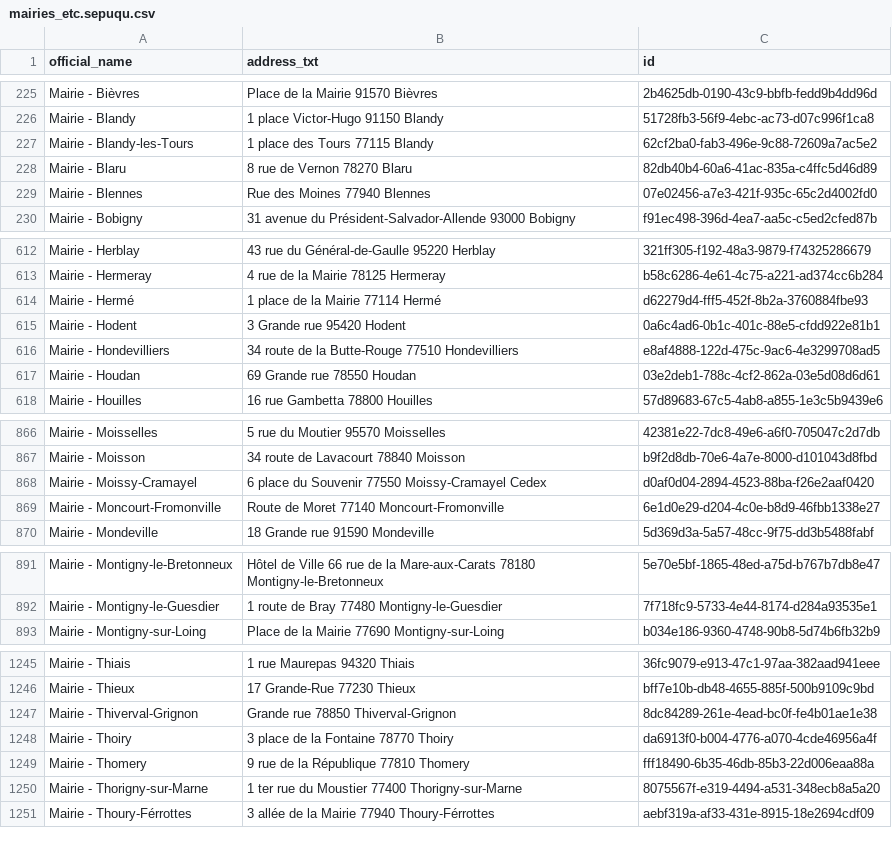
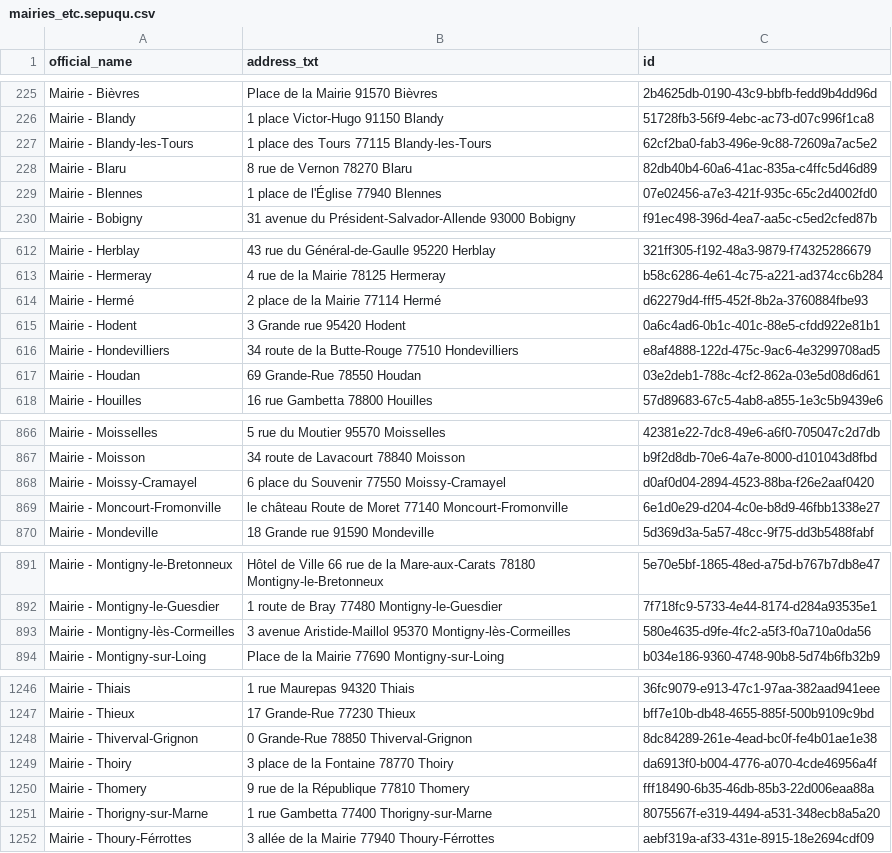
Before and after one commit to Jungle-Bus/cancan_idfm_ci, a CSV file: mairies_etc.sepuqu.csv, drawn as a sheet; only a part is shown, gaps mark what is left out; the diff covers the shown part only.

```diff
--- a/mairies_etc.sepuqu.csv
+++ b/mairies_etc.sepuqu.csv
@@ -226,5 +226,5 @@ Mairie - Bièvres,Place de la Mairie 91570 Bièvres,2b4625db-0190-43c9-bbfb-fedd
 Mairie - Blandy,1 place Victor-Hugo 91150 Blandy,51728fb3-56f9-4ebc-ac73-d07c996f1ca8
-Mairie - Blandy-les-Tours,1 place des Tours 77115 Blandy,62cf2ba0-fab3-496e-9c88-72609a7ac5e2
+Mairie - Blandy-les-Tours,1 place des Tours 77115 Blandy-les-Tours,62cf2ba0-fab3-496e-9c88-72609a7ac5e2
 Mairie - Blaru,8 rue de Vernon 78270 Blaru,82db40b4-60a6-41ac-835a-c4ffc5d46d89
-Mairie - Blennes,Rue des Moines 77940 Blennes,07e02456-a7e3-421f-935c-65c2d4002fd0
+Mairie - Blennes,1 place de l'Église 77940 Blennes,07e02456-a7e3-421f-935c-65c2d4002fd0
 Mairie - Bobigny,31 avenue du Président-Salvador-Allende 93000 Bobigny,f91ec498-396d-4ea7-aa5c-c5ed2cfed87b
@@ -613,6 +613,6 @@ Mairie - Herblay,43 rue du Général-de-Gaulle 95220 Herblay,321ff305-f192-48a3-
 Mairie - Hermeray,4 rue de la Mairie 78125 Hermeray,b58c6286-4e61-4c75-a221-ad374cc6b284
-Mairie - Hermé,1 place de la Mairie 77114 Hermé,d62279d4-fff5-452f-8b2a-3760884fbe93
+Mairie - Hermé,2 place de la Mairie 77114 Hermé,d62279d4-fff5-452f-8b2a-3760884fbe93
 Mairie - Hodent,3 Grande rue 95420 Hodent,0a6c4ad6-0b1c-401c-88e5-cfdd922e81b1
 Mairie - Hondevilliers,34 route de la Butte-Rouge 77510 Hondevilliers,e8af4888-122d-475c-9ac6-4e3299708ad5
-Mairie - Houdan,69 Grande rue 78550 Houdan,03e2deb1-788c-4cf2-862a-03e5d08d6d61
+Mairie - Houdan,69 Grande-Rue 78550 Houdan,03e2deb1-788c-4cf2-862a-03e5d08d6d61
 Mairie - Houilles,16 rue Gambetta 78800 Houilles,57d89683-67c5-4ab8-a855-1e3c5b9439e6
@@ -867,4 +867,4 @@ Mairie - Moisselles,5 rue du Moutier 95570 Moisselles,42381e22-7dc8-49e6-a6f0-70
 Mairie - Moisson,34 route de Lavacourt 78840 Moisson,b9f2d8db-70e6-4a7e-8000-d101043d8fbd
-Mairie - Moissy-Cramayel,6 place du Souvenir 77550 Moissy-Cramayel Cedex,d0af0d04-2894-4523-88ba-f26e2aaf0420
-Mairie - Moncourt-Fromonville,Route de Moret 77140 Moncourt-Fromonville,6e1d0e29-d204-4c0e-b8d9-46fbb1338e27
+Mairie - Moissy-Cramayel,6 place du Souvenir 77550 Moissy-Cramayel,d0af0d04-2894-4523-88ba-f26e2aaf0420
+Mairie - Moncourt-Fromonville,le château  Route de Moret 77140 Moncourt-Fromonville,6e1d0e29-d204-4c0e-b8d9-46fbb1338e27
 Mairie - Mondeville,18 Grande rue 91590 Mondeville,5d369d3a-5a57-48cc-9f75-dd3b5488fabf
@@ -892,2 +892,3 @@ Mairie - Montigny-le-Bretonneux,Hôtel de Ville  66 rue de la Mare-aux-Carats 78
 Mairie - Montigny-le-Guesdier,1 route de Bray 77480 Montigny-le-Guesdier,7f718fc9-5733-4e44-8174-d284a93535e1
+Mairie - Montigny-lès-Cormeilles,3 avenue Aristide-Maillol 95370 Montigny-lès-Cormeilles,580e4635-d9fe-4fc2-a5f3-f0a710a0da56
 Mairie - Montigny-sur-Loing,Place de la Mairie 77690 Montigny-sur-Loing,b034e186-9360-4748-90b8-5d74b6fb32b9
@@ -1246,6 +1247,6 @@ Mairie - Thiais,1 rue Maurepas 94320 Thiais,36fc9079-e913-47c1-97aa-382aad941eee
 Mairie - Thieux,17 Grande-Rue 77230 Thieux,bff7e10b-db48-4655-885f-500b9109c9bd
-Mairie - Thiverval-Grignon,Grande rue 78850 Thiverval-Grignon,8dc84289-261e-4ead-bc0f-fe4b01ae1e38
+Mairie - Thiverval-Grignon,0 Grande-Rue 78850 Thiverval-Grignon,8dc84289-261e-4ead-bc0f-fe4b01ae1e38
 Mairie - Thoiry,3 place de la Fontaine 78770 Thoiry,da6913f0-b004-4776-a070-4cde46956a4f
 Mairie - Thomery,9 rue de la République 77810 Thomery,fff18490-6b35-46db-85b3-22d006eaa88a
-Mairie - Thorigny-sur-Marne,1 ter rue du Moustier 77400 Thorigny-sur-Marne,8075567f-e319-4494-a531-348ecb8a5a20
+Mairie - Thorigny-sur-Marne,1 rue Gambetta 77400 Thorigny-sur-Marne,8075567f-e319-4494-a531-348ecb8a5a20
 Mairie - Thoury-Férrottes,3 allée de la Mairie 77940 Thoury-Férrottes,aebf319a-af33-431e-8915-18e2694cdf09
```
Also changed, not shown: 23 edited cells elsewhere in this file, police.sepuqu.csv.
